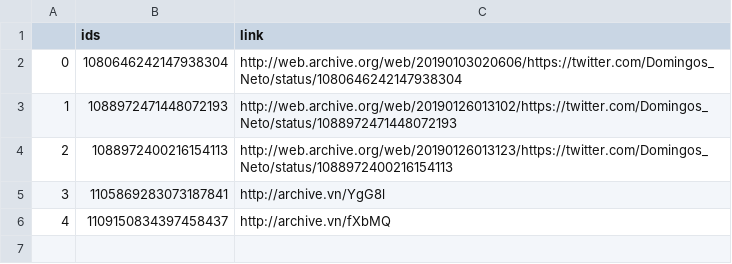
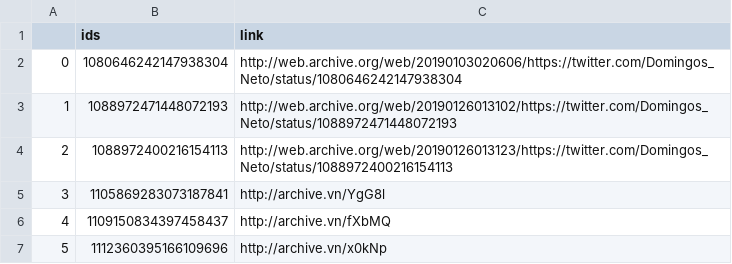
Before and after one commit to projeto7c0/7c0-core, a CSV file: csv/tweets_deletados_de_domingos_neto.csv, drawn as a sheet.

```diff
--- a/csv/tweets_deletados_de_domingos_neto.csv
+++ b/csv/tweets_deletados_de_domingos_neto.csv
@@ -6 +6,2 @@
 4,1109150834397458437,http://archive.vn/fXbMQ
+5,1112360395166109696,http://archive.vn/x0kNp
```
Also changed, not shown: csv/tweets_deletados_de_elizianegama.csv.
